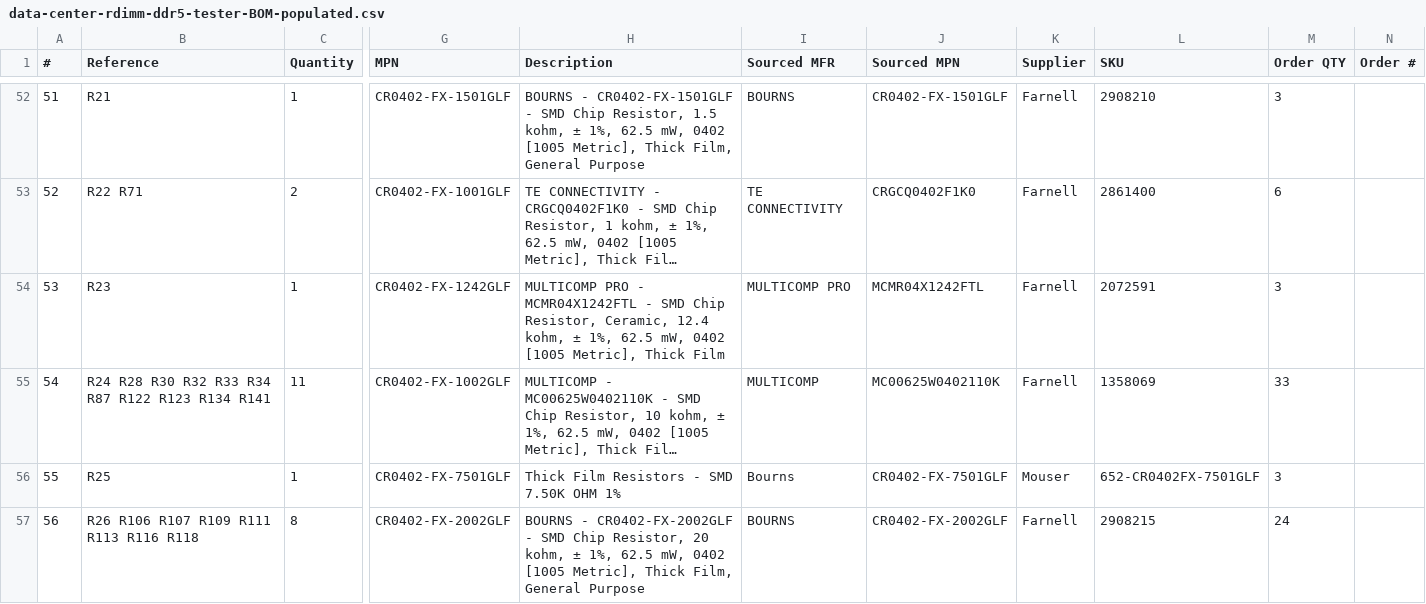
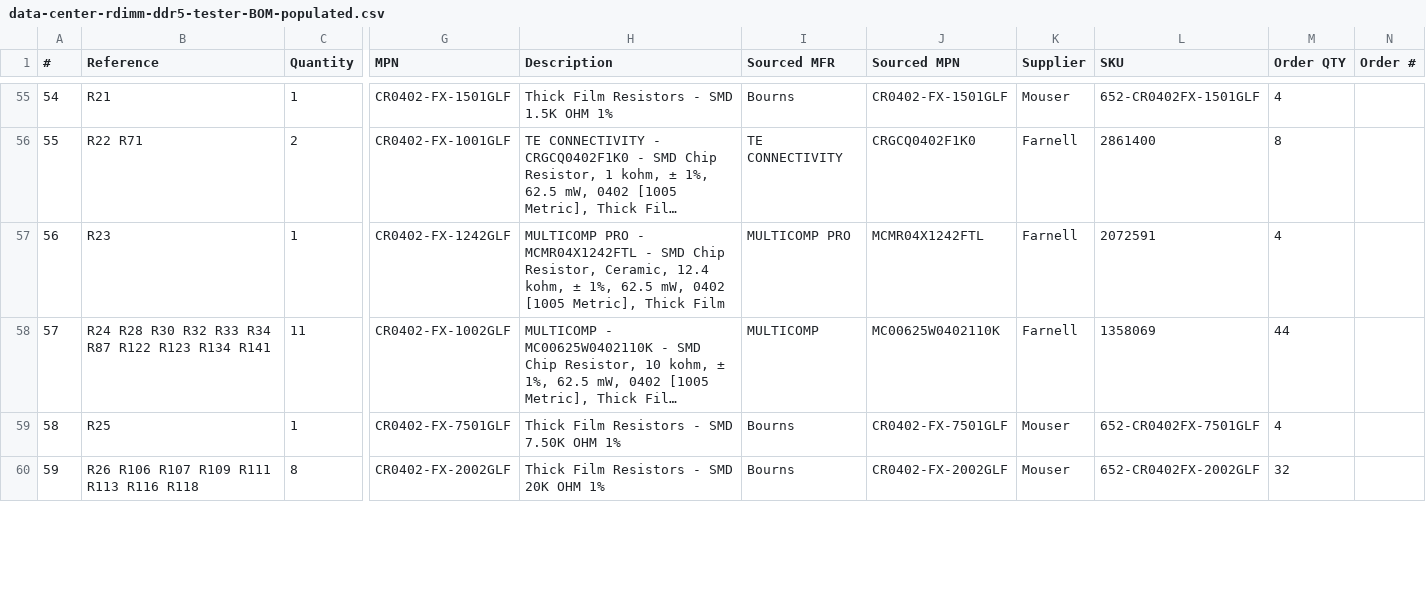
Before and after one commit to antmicro/rdimm-ddr5-tester, a CSV file: doc/data-center-rdimm-ddr5-tester-BOM-populated.csv, drawn as a sheet; only a part is shown, gaps mark what is left out; long unchanged cells end in …; addresses are those after the commit; the diff covers the shown part only; the diff names each change by its address in the sheet, - before the commit and + after, or states it on an @@ line.

```diff
--- a/doc/data-center-rdimm-ddr5-tester-BOM-populated.csv
+++ b/doc/data-center-rdimm-ddr5-tester-BOM-populated.csv
@@ column A (#) renumbered from row 26 down @@
-H55 (Description): BOURNS - CR0402-FX-1501GLF - SMD Chip Resistor, 1.5 kohm, ± 1%, 62.5 mW, 0402 [1005 Metric], Thick Film, General Purpose
+H55 (Description): Thick Film Resistors - SMD 1.5K OHM 1%
-I55 (Sourced MFR): BOURNS
+I55 (Sourced MFR): Bourns
-K55 (Supplier): Farnell
+K55 (Supplier): Mouser
-L55 (SKU): 2908210
+L55 (SKU): 652-CR0402FX-1501GLF
-M55 (Order QTY): 3
+M55 (Order QTY): 4
-M56 (Order QTY): 6
+M56 (Order QTY): 8
-M57 (Order QTY): 3
+M57 (Order QTY): 4
-M58 (Order QTY): 33
+M58 (Order QTY): 44
-M59 (Order QTY): 3
+M59 (Order QTY): 4
-H60 (Description): BOURNS - CR0402-FX-2002GLF - SMD Chip Resistor, 20 kohm, ± 1%, 62.5 mW, 0402 [1005 Metric], Thick Film, General Purpose
+H60 (Description): Thick Film Resistors - SMD 20K OHM 1%
-I60 (Sourced MFR): BOURNS
+I60 (Sourced MFR): Bourns
-K60 (Supplier): Farnell
+K60 (Supplier): Mouser
-L60 (SKU): 2908215
+L60 (SKU): 652-CR0402FX-2002GLF
-M60 (Order QTY): 24
+M60 (Order QTY): 32
```
Also changed, not shown: 3 added rows and 130 edited cells elsewhere in this file, 1 other file.
